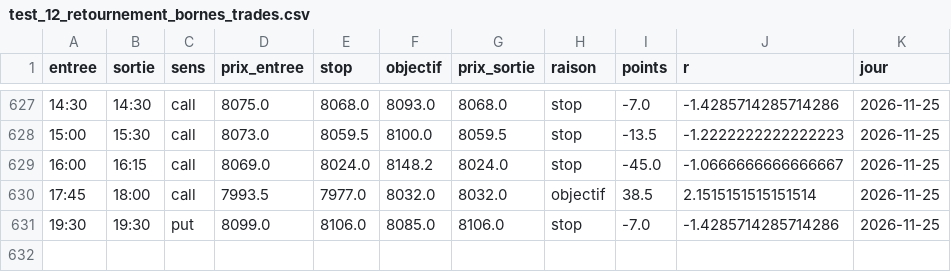
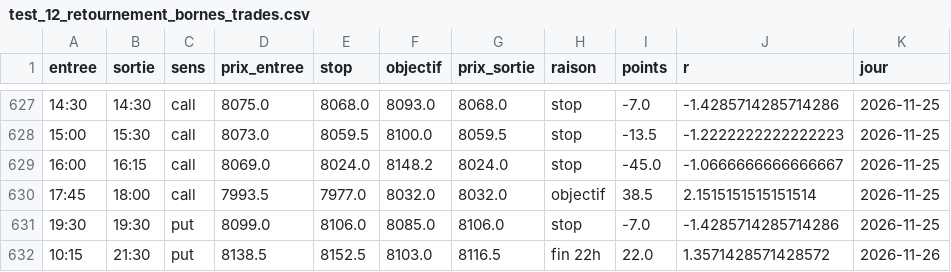
Before and after one commit to loljack01/AutoTrader, a CSV file: data/backtests/test_12_retournement_bornes_trades.csv, drawn as a sheet; only a part is shown, gaps mark what is left out; the diff names each change by its address in the sheet, - before the commit and + after, or states it on an @@ line.

```diff
--- a/data/backtests/test_12_retournement_bornes_trades.csv
+++ b/data/backtests/test_12_retournement_bornes_trades.csv
+row 632: 10:15 | 21:30 | put | 8138.5 | 8152.5 | 8103.0 | 8116.5 | fin 22h | 22.0 | 1.3571428571428572 | 2026-11-26
```
Also changed, not shown: data/backtests/frozen_15m_calls_trend_trades.csv, data/backtests/frozen_15m_single_sweep_trades.csv, 1 other file.
